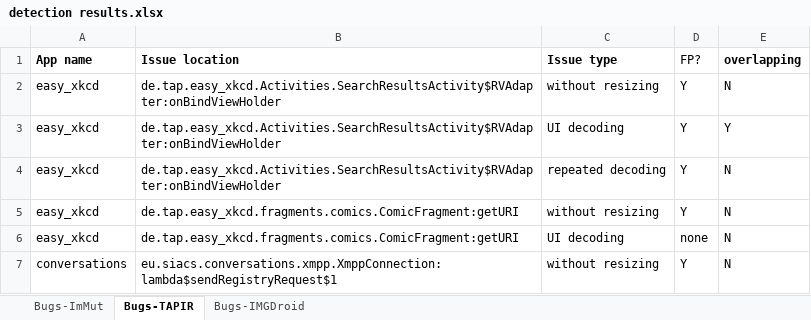
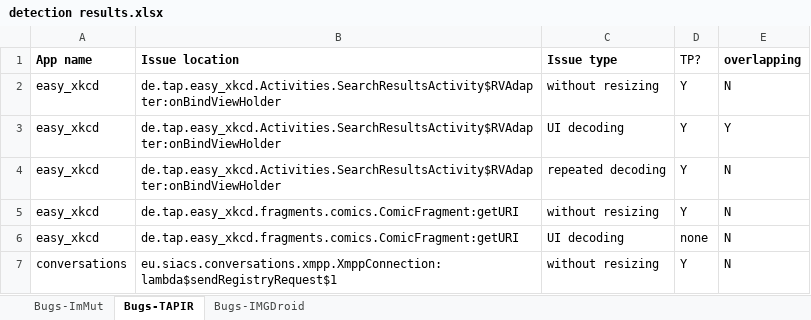
Before and after one commit to anonymouswhom/ImMut, an Excel workbook: Excels/detection results.xlsx, sheet Bugs-TAPIR, drawn as a sheet; only a part is shown; values as stored, in another font and other column widths than the file's, no borders; the diff names each change by its address in the sheet, - before the commit and + after, or states it on an @@ line.

```diff
--- a/Excels/detection results.xlsx (sheet Bugs-TAPIR)
+++ b/Excels/detection results.xlsx (sheet Bugs-TAPIR)
-D1: FP?
+D1: TP?
```
Also changed, not shown: sheet Bugs-ImMut, 1 other file.
